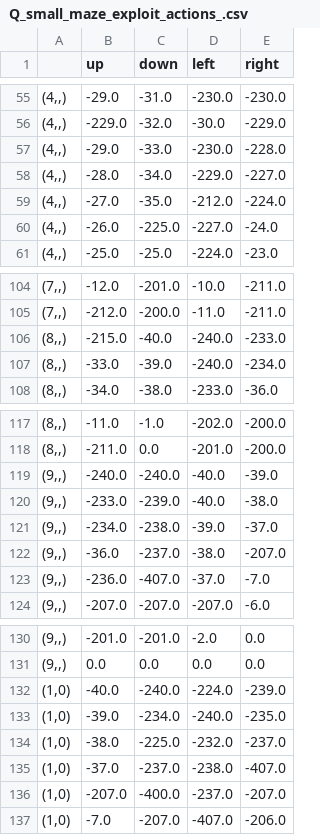
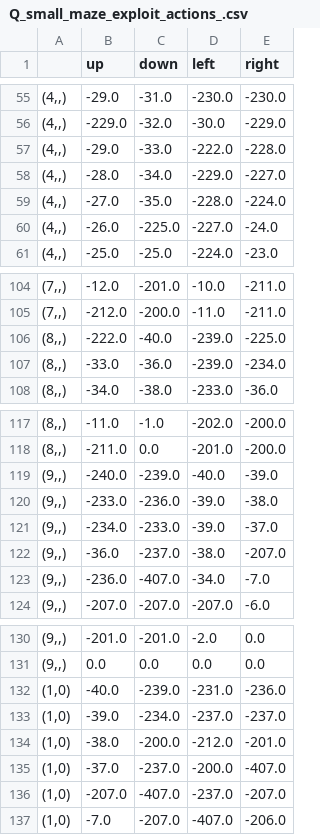
Before and after one commit to iqbal-chowdhury/mlrefined, a CSV file: demo_datasets/RL_datasets/Q_small_maze_exploit_actions_.csv, drawn as a sheet; only a part is shown, gaps mark what is left out; the diff covers the shown part only.

```diff
--- a/demo_datasets/RL_datasets/Q_small_maze_exploit_actions_.csv
+++ b/demo_datasets/RL_datasets/Q_small_maze_exploit_actions_.csv
@@ -56,5 +56,5 @@
 "(4,,)",-229.0,-32.0,-30.0,-229.0
-"(4,,)",-29.0,-33.0,-230.0,-228.0
+"(4,,)",-29.0,-33.0,-222.0,-228.0
 "(4,,)",-28.0,-34.0,-229.0,-227.0
-"(4,,)",-27.0,-35.0,-212.0,-224.0
+"(4,,)",-27.0,-35.0,-228.0,-224.0
 "(4,,)",-26.0,-225.0,-227.0,-24.0
@@ -105,4 +105,4 @@
 "(7,,)",-212.0,-200.0,-11.0,-211.0
-"(8,,)",-215.0,-40.0,-240.0,-233.0
-"(8,,)",-33.0,-39.0,-240.0,-234.0
+"(8,,)",-222.0,-40.0,-239.0,-225.0
+"(8,,)",-33.0,-36.0,-239.0,-234.0
 "(8,,)",-34.0,-38.0,-233.0,-36.0
@@ -118,7 +118,7 @@
 "(8,,)",-211.0,0.0,-201.0,-200.0
-"(9,,)",-240.0,-240.0,-40.0,-39.0
-"(9,,)",-233.0,-239.0,-40.0,-38.0
-"(9,,)",-234.0,-238.0,-39.0,-37.0
+"(9,,)",-240.0,-239.0,-40.0,-39.0
+"(9,,)",-233.0,-236.0,-39.0,-38.0
+"(9,,)",-234.0,-233.0,-39.0,-37.0
 "(9,,)",-36.0,-237.0,-38.0,-207.0
-"(9,,)",-236.0,-407.0,-37.0,-7.0
+"(9,,)",-236.0,-407.0,-34.0,-7.0
 "(9,,)",-207.0,-207.0,-207.0,-6.0
@@ -131,7 +131,7 @@
 "(9,,)",0.0,0.0,0.0,0.0
-"(1,0)",-40.0,-240.0,-224.0,-239.0
-"(1,0)",-39.0,-234.0,-240.0,-235.0
-"(1,0)",-38.0,-225.0,-232.0,-237.0
-"(1,0)",-37.0,-237.0,-238.0,-407.0
-"(1,0)",-207.0,-400.0,-237.0,-207.0
+"(1,0)",-40.0,-239.0,-231.0,-236.0
+"(1,0)",-39.0,-234.0,-237.0,-237.0
+"(1,0)",-38.0,-200.0,-212.0,-201.0
+"(1,0)",-37.0,-237.0,-200.0,-407.0
+"(1,0)",-207.0,-407.0,-237.0,-207.0
 "(1,0)",-7.0,-207.0,-407.0,-206.0
```
Also changed, not shown: 2 edited cells elsewhere in this file, demo_datasets/RL_datasets/Q_large_maze_exploit_actions_.csv, 11 other files.
